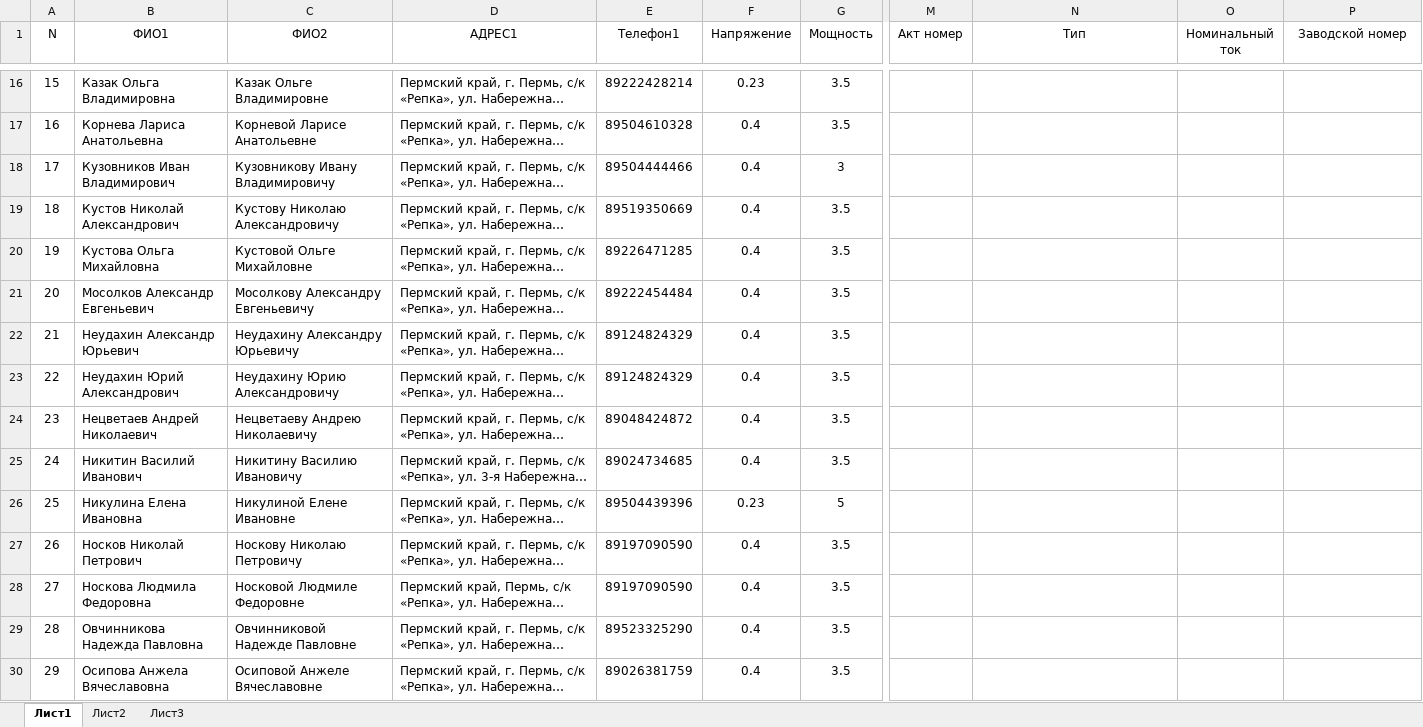
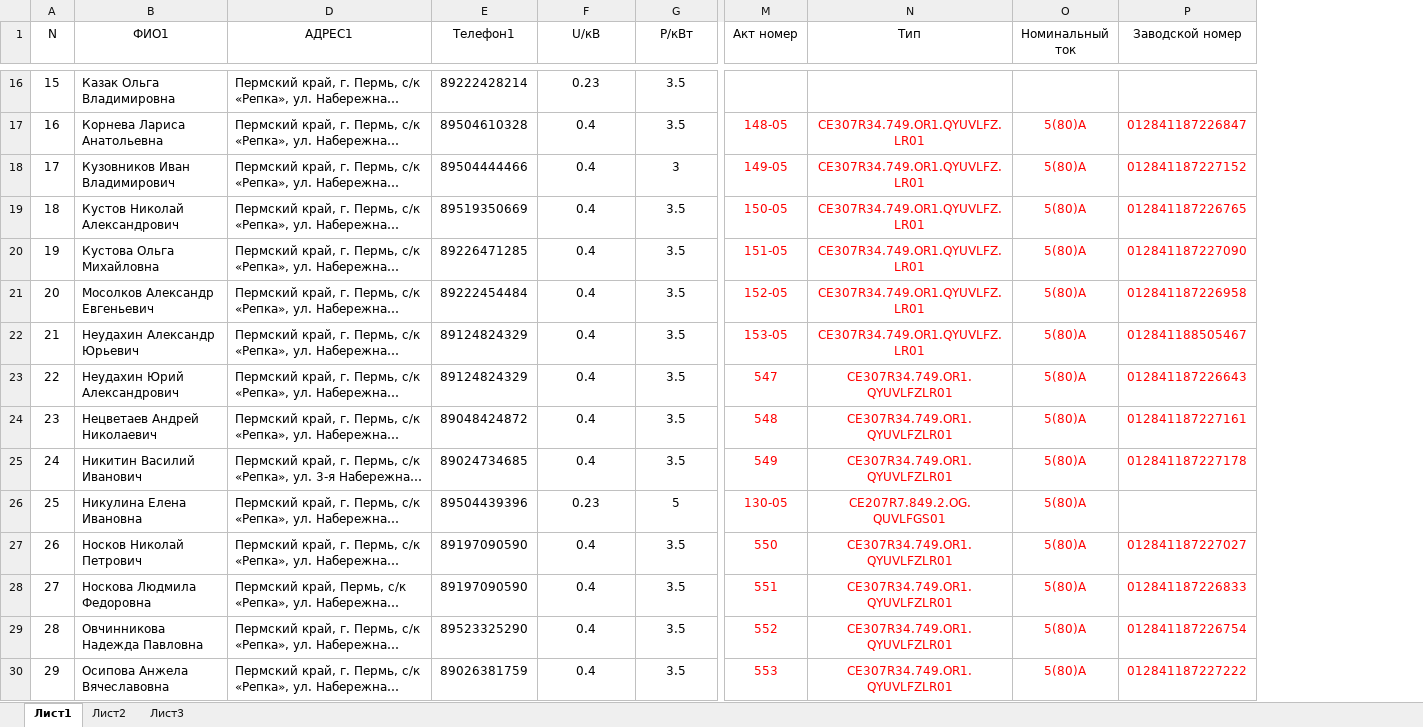
Before and after one commit to bibar228/office, an Excel workbook: tiun/Список заявок СК Репка.xlsx, sheet Лист1, drawn as a sheet; only a part is shown, gaps mark what is left out; long unchanged cells end in …; values as stored, in another font and other column widths than the file's, no borders; the diff covers the shown part only; the diff names each change by its address in the sheet, - before the commit and + after, or states it on an @@ line.

```diff
--- a/tiun/Список заявок СК Репка.xlsx (sheet Лист1)
+++ b/tiun/Список заявок СК Репка.xlsx (sheet Лист1)
@@ column C (ФИО2) hidden, rows 16-30: Казак Ольге Владимировне | Корневой Ларисе Анатольевне | Кузовникову Ивану Владимировичу | Кустову Николаю Александровичу | Кустовой Ольге Михайловне | Мосолкову Александру Евгеньевичу | Неудахину Александру Юрьевичу | Неудахину Юрию Александровичу | Нецветаеву Андрею Николаевичу | Никитину Василию Ивановичу | Никулиной Елене Ивановне | Носкову Николаю Петровичу | Носковой Людмиле Федоровне | Овчинниковой Надежде Павловне | Осиповой Анжеле Вячеславовне @@
-F1: Напряжение
+F1: U/кВ
-G1: Мощность
+G1: P/кВт
-M17 (Акт номер): (empty)
+M17 (Акт номер): 148-05
-N17:N22 (Тип): (empty)
+N17:N22 (Тип): СЕ307R34.749.OR1.QYUVLFZ.LR01
-O17:O30 (Номинальный ток): (empty)
+O17:O30 (Номинальный ток): 5(80)А
-P17 (Заводской номер): (empty)
+P17 (Заводской номер): 012841187226847
-M18 (Акт номер): (empty)
+M18 (Акт номер): 149-05
-P18 (Заводской номер): (empty)
+P18 (Заводской номер): 012841187227152
-M19 (Акт номер): (empty)
+M19 (Акт номер): 150-05
-P19 (Заводской номер): (empty)
+P19 (Заводской номер): 012841187226765
-M20 (Акт номер): (empty)
+M20 (Акт номер): 151-05
-P20 (Заводской номер): (empty)
+P20 (Заводской номер): 012841187227090
-M21 (Акт номер): (empty)
+M21 (Акт номер): 152-05
-P21 (Заводской номер): (empty)
+P21 (Заводской номер): 012841187226958
-M22 (Акт номер): (empty)
+M22 (Акт номер): 153-05
-P22 (Заводской номер): (empty)
+P22 (Заводской номер): 012841188505467
-M23 (Акт номер): (empty)
+M23 (Акт номер): 547
-N23:N25 (Тип): (empty)
+N23:N25 (Тип): CE307R34.749.OR1.QYUVLFZLR01
-P23 (Заводской номер): (empty)
+P23 (Заводской номер): 012841187226643
-M24 (Акт номер): (empty)
+M24 (Акт номер): 548
-P24 (Заводской номер): (empty)
+P24 (Заводской номер): 012841187227161
-M25 (Акт номер): (empty)
+M25 (Акт номер): 549
-P25 (Заводской номер): (empty)
+P25 (Заводской номер): 012841187227178
-M26 (Акт номер): (empty)
+M26 (Акт номер): 130-05
-N26 (Тип): (empty)
+N26 (Тип): СЕ207R7.849.2.OG.QUVLFGS01
-M27 (Акт номер): (empty)
+M27 (Акт номер): 550
-N27:N30 (Тип): (empty)
+N27:N30 (Тип): CE307R34.749.OR1.QYUVLFZLR01
-P27 (Заводской номер): (empty)
+P27 (Заводской номер): 012841187227027
-M28 (Акт номер): (empty)
+M28 (Акт номер): 551
-P28 (Заводской номер): (empty)
+P28 (Заводской номер): 012841187226833
-M29 (Акт номер): (empty)
+M29 (Акт номер): 552
-P29 (Заводской номер): (empty)
+P29 (Заводской номер): 012841187226754
-M30 (Акт номер): (empty)
+M30 (Акт номер): 553
-P30 (Заводской номер): (empty)
+P30 (Заводской номер): 012841187227222
```
Also changed, not shown: 115 edited cells elsewhere in this sheet, 47 other files.
